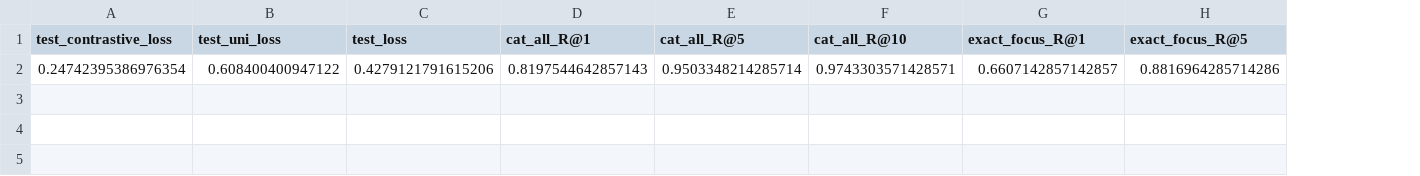
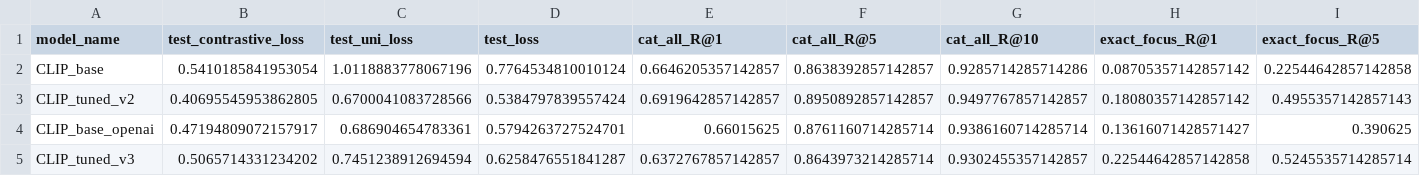
Before and after one commit to RenatoEsposito1999/A-CLIP-based-Approach-to-Text-to-Image-Retrieval-in-Marine-Monitoring, a CSV file: result_test.csv, drawn as a sheet; only a part is shown; removed rows and columns are numbered as before the commit, all else as after; rows hold the shown columns only; the diff names each change by its address in the sheet, - before the commit and + after, or states it on an @@ line.

```diff
--- a/result_test.csv
+++ b/result_test.csv
+column A (model_name), empty
-row 2: 0.24742395386976354 | 0.608400400947122 | 0.4279121791615206 | 0.8197544642857143 | 0.9503348214285714 | 0.9743303571428571 | 0.6607142857142857 | 0.8816964285714286
+row 2: CLIP_base | 0.5410185841953054 | 1.0118883778067196 | 0.7764534810010124 | 0.6646205357142857 | 0.8638392857142857 | 0.9285714285714286 | 0.08705357142857142 | 0.22544642857142858
+row 3: CLIP_tuned_v2 | 0.40695545953862805 | 0.6700041083728566 | 0.5384797839557424 | 0.6919642857142857 | 0.8950892857142857 | 0.9497767857142857 | 0.18080357142857142 | 0.4955357142857143
+row 4: CLIP_base_openai | 0.47194809072157917 | 0.686904654783361 | 0.5794263727524701 | 0.66015625 | 0.8761160714285714 | 0.9386160714285714 | 0.13616071428571427 | 0.390625
+row 5: CLIP_tuned_v3 | 0.5065714331234202 | 0.7451238912694594 | 0.6258476551841287 | 0.6372767857142857 | 0.8643973214285714 | 0.9302455357142857 | 0.22544642857142858 | 0.5245535714285714
```
Also changed, not shown: 4 other files.
